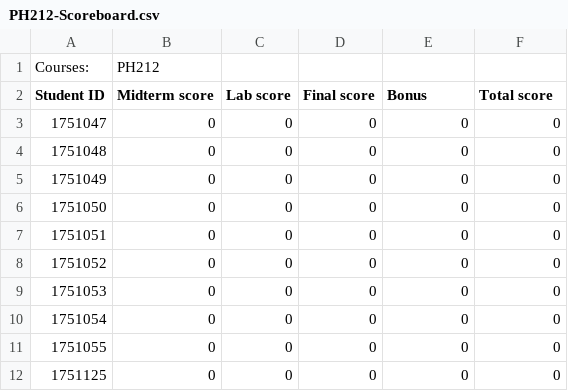
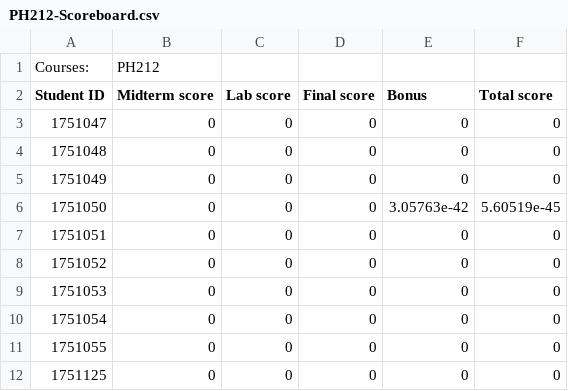
Before and after one commit to nghiahhnguyen/CS162-Project-StudentManagement, a CSV file: CS Project/PH212-Scoreboard.csv, drawn as a sheet; only a part is shown.

```diff
--- a/CS Project/PH212-Scoreboard.csv
+++ b/CS Project/PH212-Scoreboard.csv
@@ -5,3 +5,3 @@ Student ID,Midterm score,Lab score,Final score,Bonus,Total score
 1751049,0,0,0,0,0
-1751050,0,0,0,0,0
+1751050,0,0,0,3.05763e-42,5.60519e-45
 1751051,0,0,0,0,0
```
Also changed, not shown: 4 other files.
